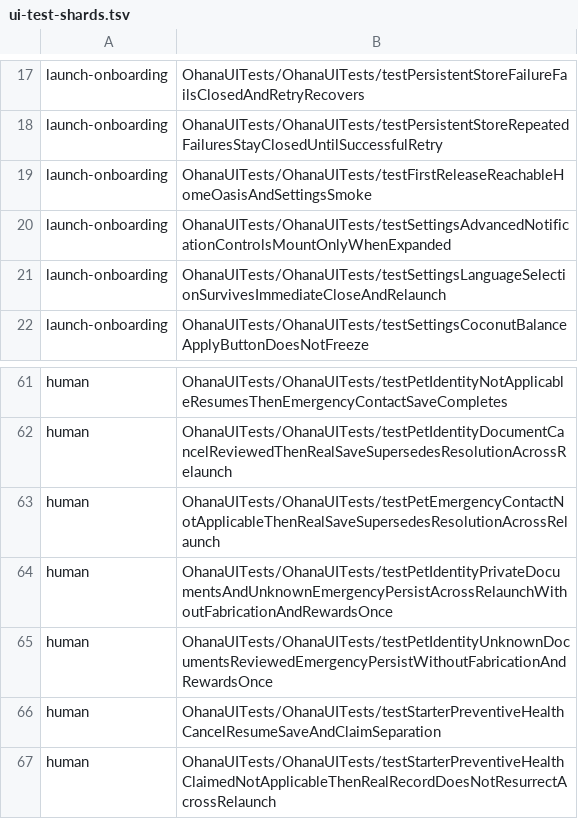
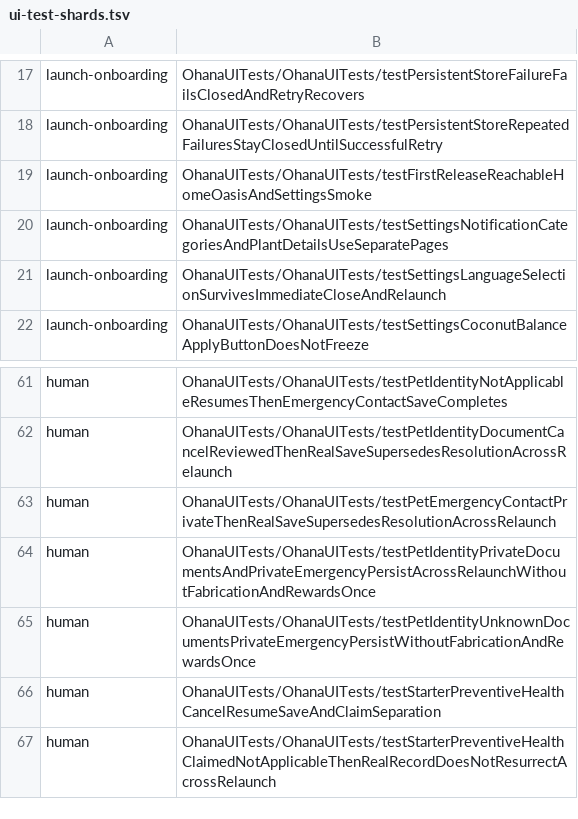
Before and after one commit to VeitL/Ohana, a TSV file: scripts/ui-test-shards.tsv, drawn as a sheet; only a part is shown, gaps mark what is left out.

Commit message:
Fix care flows, walk attribution and notification settings
Keep emergency contact editing in Task Center, display all available journeys,
and use the current member for ordinary care actions. Persist walker selection
into the recovery checkpoint and show recorded performers in walk history and
details. Repair cancelled Home refresh/energy state, Debug wallet ledger replay,
plant reminder observation and the iOS27 quick-action reorder crash boundary.

Organize notification categories and plant details into separate native pages
with direct bulk controls. Align existing UI tests with the requested flows and
correct cold-read seeding/navigation preconditions; retain business, reward,
delete and persistence assertions and all132 acceptance selectors.

Validation: related local Unit26/26; original targeted care flows passed;
notification/plant final2/2 and separate walk cold-read1/1 on Xcode27/iOS27.
User confirmed affected iOS27 Debug flows, including the final two checks.
Full same-SHA cross-version acceptance remains pending.

```diff
--- a/scripts/ui-test-shards.tsv
+++ b/scripts/ui-test-shards.tsv
@@ -19,3 +19,3 @@ launch-onboarding	OhanaUITests/OhanaUITests/testPersistentStoreRepeatedFailuresS
 launch-onboarding	OhanaUITests/OhanaUITests/testFirstReleaseReachableHomeOasisAndSettingsSmoke
-launch-onboarding	OhanaUITests/OhanaUITests/testSettingsAdvancedNotificationControlsMountOnlyWhenExpanded
+launch-onboarding	OhanaUITests/OhanaUITests/testSettingsNotificationCategoriesAndPlantDetailsUseSeparatePages
 launch-onboarding	OhanaUITests/OhanaUITests/testSettingsLanguageSelectionSurvivesImmediateCloseAndRelaunch
@@ -62,5 +62,5 @@ human	OhanaUITests/OhanaUITests/testPetIdentityNotApplicableResumesThenEmergency
 human	OhanaUITests/OhanaUITests/testPetIdentityDocumentCancelReviewedThenRealSaveSupersedesResolutionAcrossRelaunch
-human	OhanaUITests/OhanaUITests/testPetEmergencyContactNotApplicableThenRealSaveSupersedesResolutionAcrossRelaunch
-human	OhanaUITests/OhanaUITests/testPetIdentityPrivateDocumentsAndUnknownEmergencyPersistAcrossRelaunchWithoutFabricationAndRewardsOnce
-human	OhanaUITests/OhanaUITests/testPetIdentityUnknownDocumentsReviewedEmergencyPersistWithoutFabricationAndRewardsOnce
+human	OhanaUITests/OhanaUITests/testPetEmergencyContactPrivateThenRealSaveSupersedesResolutionAcrossRelaunch
+human	OhanaUITests/OhanaUITests/testPetIdentityPrivateDocumentsAndPrivateEmergencyPersistAcrossRelaunchWithoutFabricationAndRewardsOnce
+human	OhanaUITests/OhanaUITests/testPetIdentityUnknownDocumentsPrivateEmergencyPersistWithoutFabricationAndRewardsOnce
 human	OhanaUITests/OhanaUITests/testStarterPreventiveHealthCancelResumeSaveAndClaimSeparation
```
Also changed, not shown: 50 other files.
